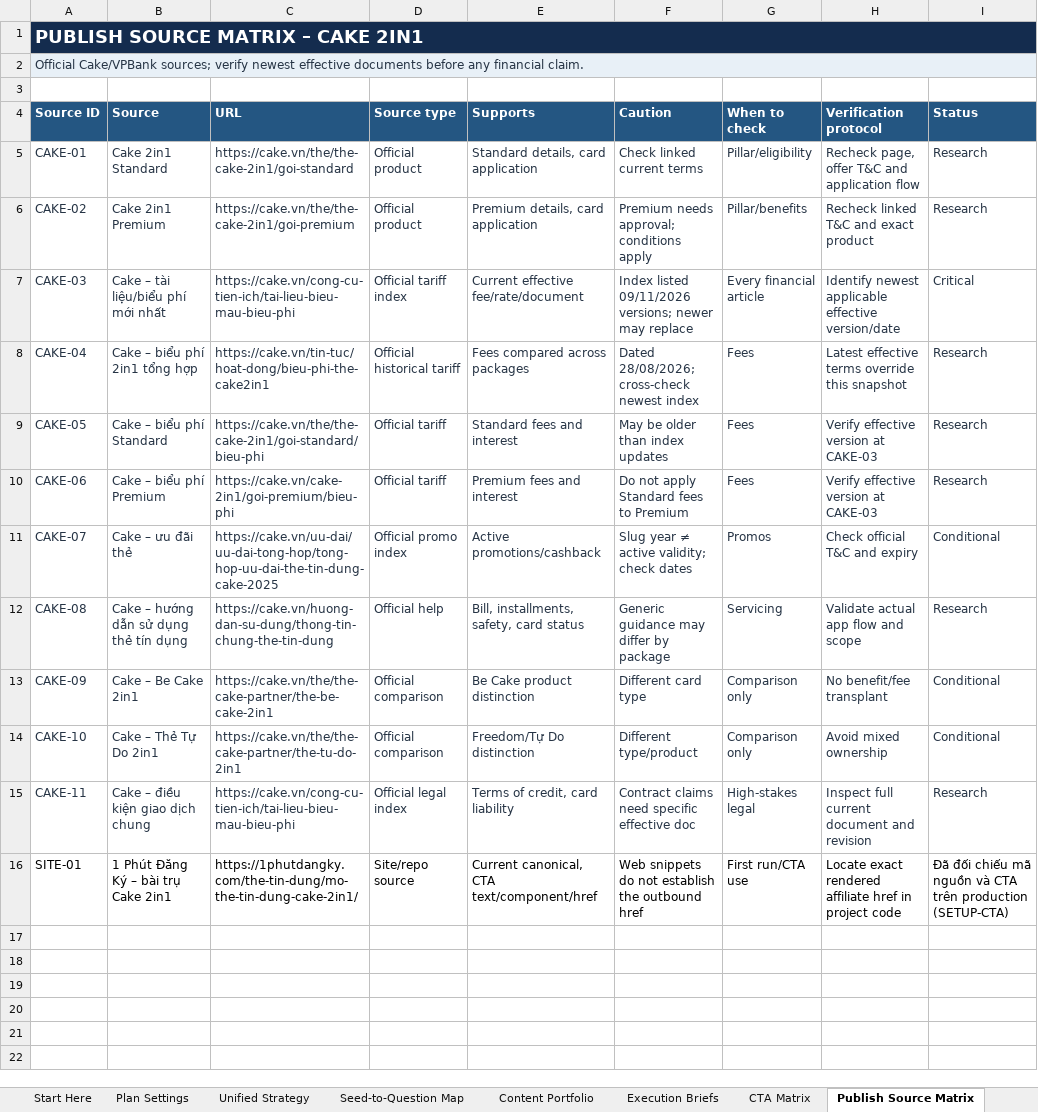
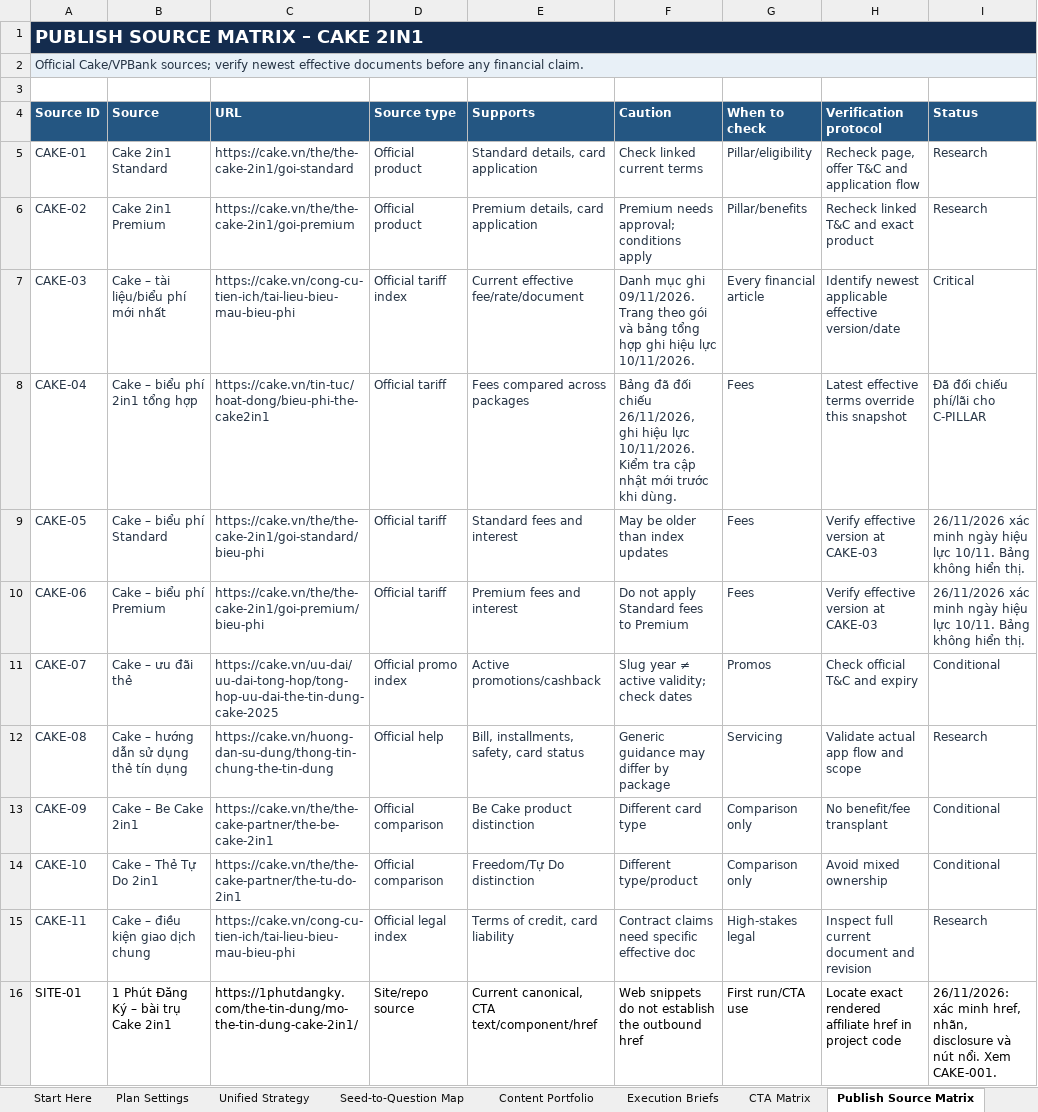
Before and after one commit to vothanhphatsocial/1phutdangky, an Excel workbook: docs/content/1phutdangky_Cake_Evergreen_Content_Engine.xlsx, sheet Publish Source Matrix, drawn as a sheet; values as stored, in another font and other column widths than the file's, no borders; the diff names each change by its address in the sheet, - before the commit and + after, or states it on an @@ line.

Commit message:
Record verified Cake pillar publication

```diff
--- a/docs/content/1phutdangky_Cake_Evergreen_Content_Engine.xlsx (sheet Publish Source Matrix)
+++ b/docs/content/1phutdangky_Cake_Evergreen_Content_Engine.xlsx (sheet Publish Source Matrix)
-F7 (Caution): Index listed 09/11/2026 versions; newer may replace
+F7 (Caution): Danh mục ghi 09/11/2026. Trang theo gói và bảng tổng hợp ghi hiệu lực 10/11/2026.
-D8 (Source type): Official historical tariff
+D8 (Source type): Official tariff
-F8 (Caution): Dated 28/08/2026; cross-check newest index
+F8 (Caution): Bảng đã đối chiếu 26/11/2026, ghi hiệu lực 10/11/2026. Kiểm tra cập nhật mới trước khi dùng.
-I8 (Status): Research
+I8 (Status): Đã đối chiếu phí/lãi cho C-PILLAR
-I9:I10 (Status): Research
+I9:I10 (Status): 26/11/2026 xác minh ngày hiệu lực 10/11. Bảng không hiển thị.
-C10 (URL): https://cake.vn/cake-2in1/goi-premium/bieu-phi
+C10 (URL): https://cake.vn/the/the-cake-2in1/goi-premium/bieu-phi
-I16 (Status): Đã đối chiếu mã nguồn và CTA trên production (SETUP-CTA)
+I16 (Status): 26/11/2026: xác minh href, nhãn, disclosure và nút nổi. Xem CAKE-001.
```
Also changed, not shown: sheet Run Log, sheet Dashboard, sheet Evergreen Queue, sheet Plan Settings.
